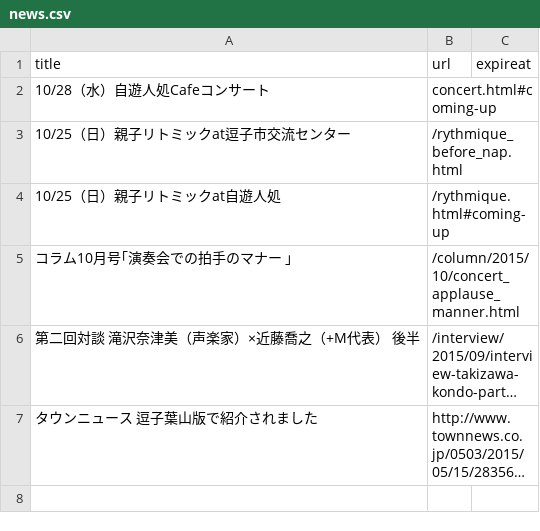
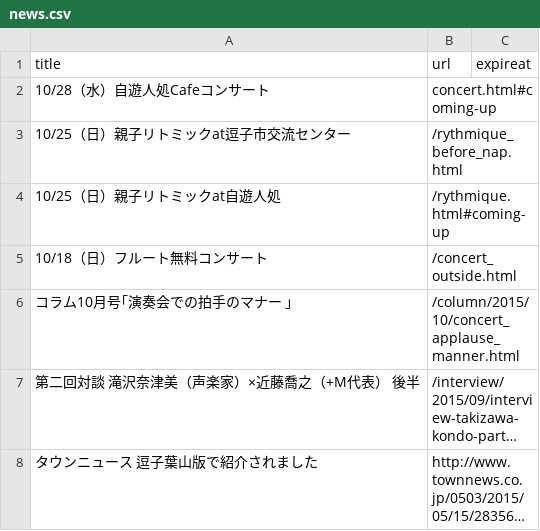
Before and after one commit to shinnkondo/plus-music-japan.github.io, a CSV file: _data/news.csv, drawn as a sheet; long unchanged cells end in ….

Commit message:
フルートコンサートについてのニュースを追加。

```diff
--- a/_data/news.csv
+++ b/_data/news.csv
@@ -4,2 +4,3 @@ title,url,expireat
 10/25（日）親子リトミックat自遊人処,/rythmique.html#coming-up,
+10/18（日）フルート無料コンサート,/concert_outside.html,
 コラム10月号｢演奏会での拍手のマナー ｣,/column/2015/10/concert_applause_manner.html,
```
